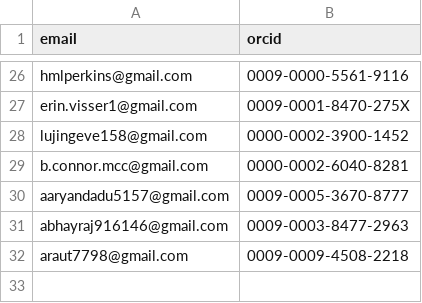
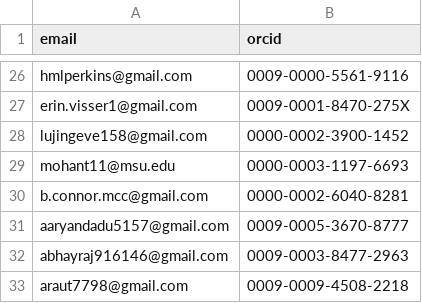
Before and after one commit to tardis-sn/tardis, a CSV file: .orcid.csv, drawn as a sheet; only a part is shown, gaps mark what is left out.

Commit message:
Added entries to .mailmap and .orcid.csv

```diff
--- a/.orcid.csv
+++ b/.orcid.csv
@@ -28,2 +28,3 @@ erin.visser1@gmail.com,0009-0001-8470-275X
 lujingeve158@gmail.com,0000-0002-3900-1452
+mohant11@msu.edu,0000-0003-1197-6693
 b.connor.mcc@gmail.com,0000-0002-6040-8281
```
Also changed, not shown: 1 other file.
